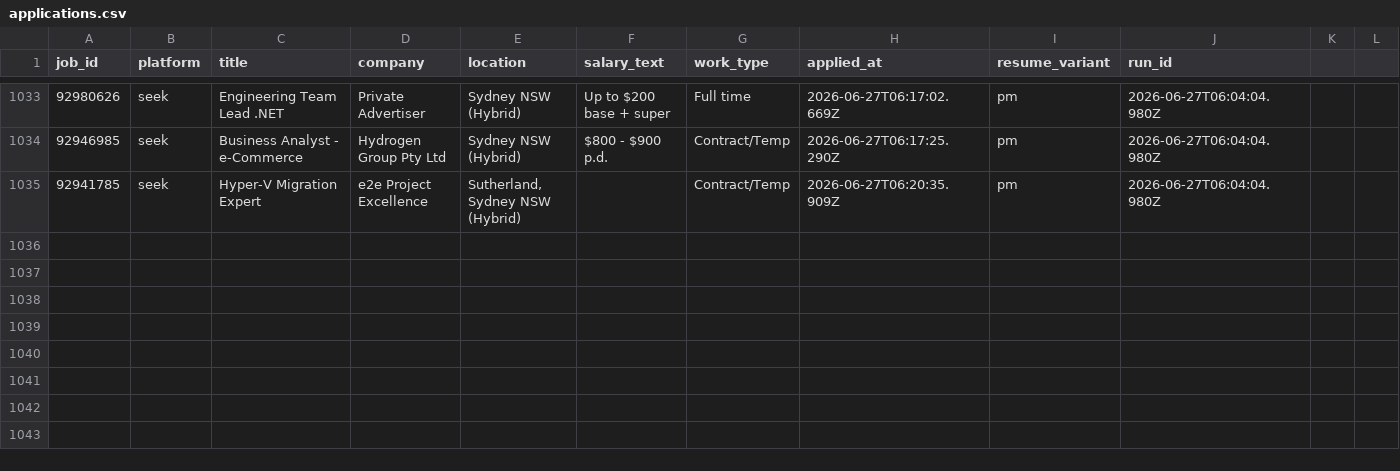
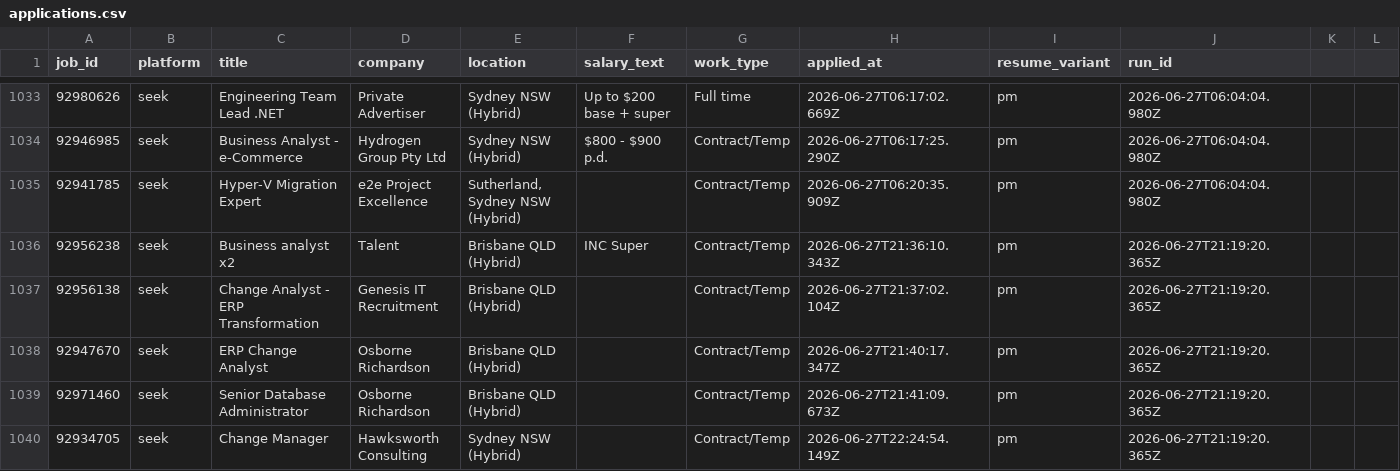
Before and after one commit to mohdrumman1/seek-automation, a CSV file: data/applications.csv, drawn as a sheet; only a part is shown, gaps mark what is left out.

Commit message:
bot: update data [skip ci]

```diff
--- a/data/applications.csv
+++ b/data/applications.csv
@@ -1035 +1035,6 @@ job_id,platform,title,company,location,salary_text,work_type,applied_at,resume_v
 92941785,seek,Hyper-V Migration Expert,e2e Project Excellence,"Sutherland, Sydney NSW (Hybrid)",,Contract/Temp,2026-06-27T06:20:35.909Z,pm,2026-06-27T06:04:04.980Z,,,
+92956238,seek,Business analyst x2,Talent,Brisbane QLD (Hybrid),INC Super,Contract/Temp,2026-06-27T21:36:10.343Z,pm,2026-06-27T21:19:20.365Z,,,
+92956138,seek,Change Analyst - ERP Transformation,Genesis IT Recruitment,Brisbane QLD (Hybrid),,Contract/Temp,2026-06-27T21:37:02.104Z,pm,2026-06-27T21:19:20.365Z,,,
+92947670,seek,ERP Change Analyst,Osborne Richardson,Brisbane QLD (Hybrid),,Contract/Temp,2026-06-27T21:40:17.347Z,pm,2026-06-27T21:19:20.365Z,,,
+92971460,seek,Senior Database Administrator,Osborne Richardson,Brisbane QLD (Hybrid),,Contract/Temp,2026-06-27T21:41:09.673Z,pm,2026-06-27T21:19:20.365Z,,,
+92934705,seek,Change Manager,Hawksworth Consulting,Sydney NSW (Hybrid),,Contract/Temp,2026-06-27T22:24:54.149Z,pm,2026-06-27T21:19:20.365Z,,,
```
Also changed, not shown: data/runs.csv, 6 other files.
